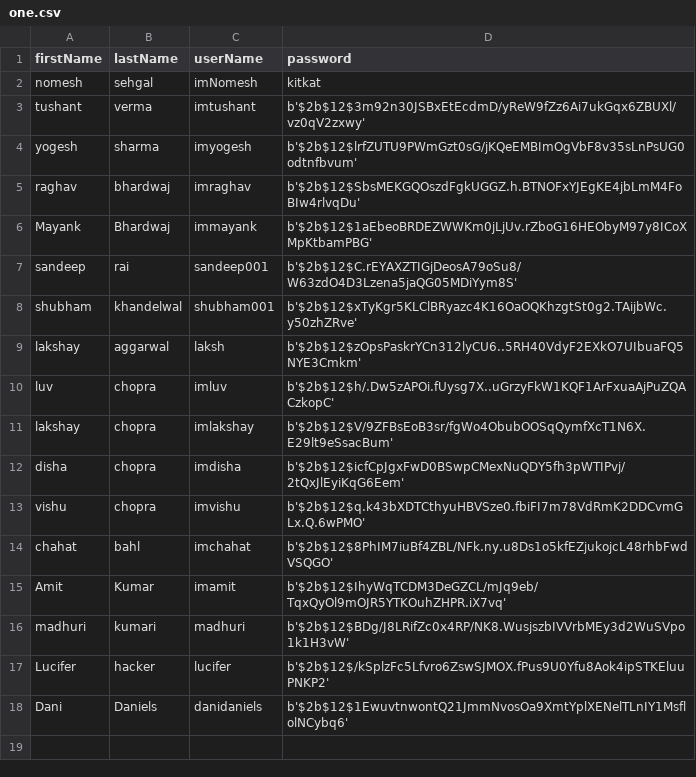
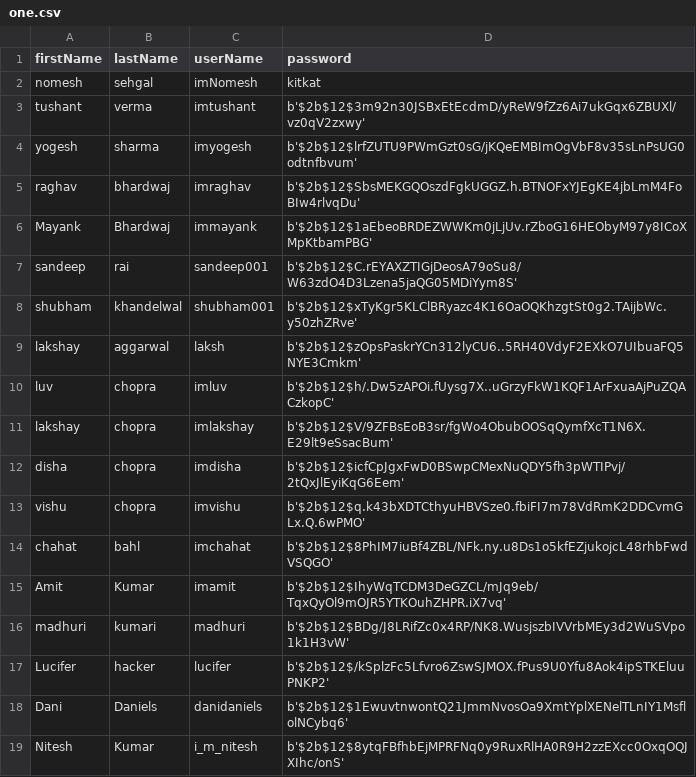
Before and after one commit to inomesh/Flack, a CSV file: one.csv, drawn as a sheet; the diff names each change by its address in the sheet, - before the commit and + after, or states it on an @@ line.

```diff
--- a/one.csv
+++ b/one.csv
+row 19: Nitesh | Kumar | i_m_nitesh | b'$2b$12$8ytqFBfhbEjMPRFNq0y9RuxRlHA0R9H2zzEXcc0OxqOQJXIhc/onS'
```
Also changed, not shown: channels.csv, 4 other files.
